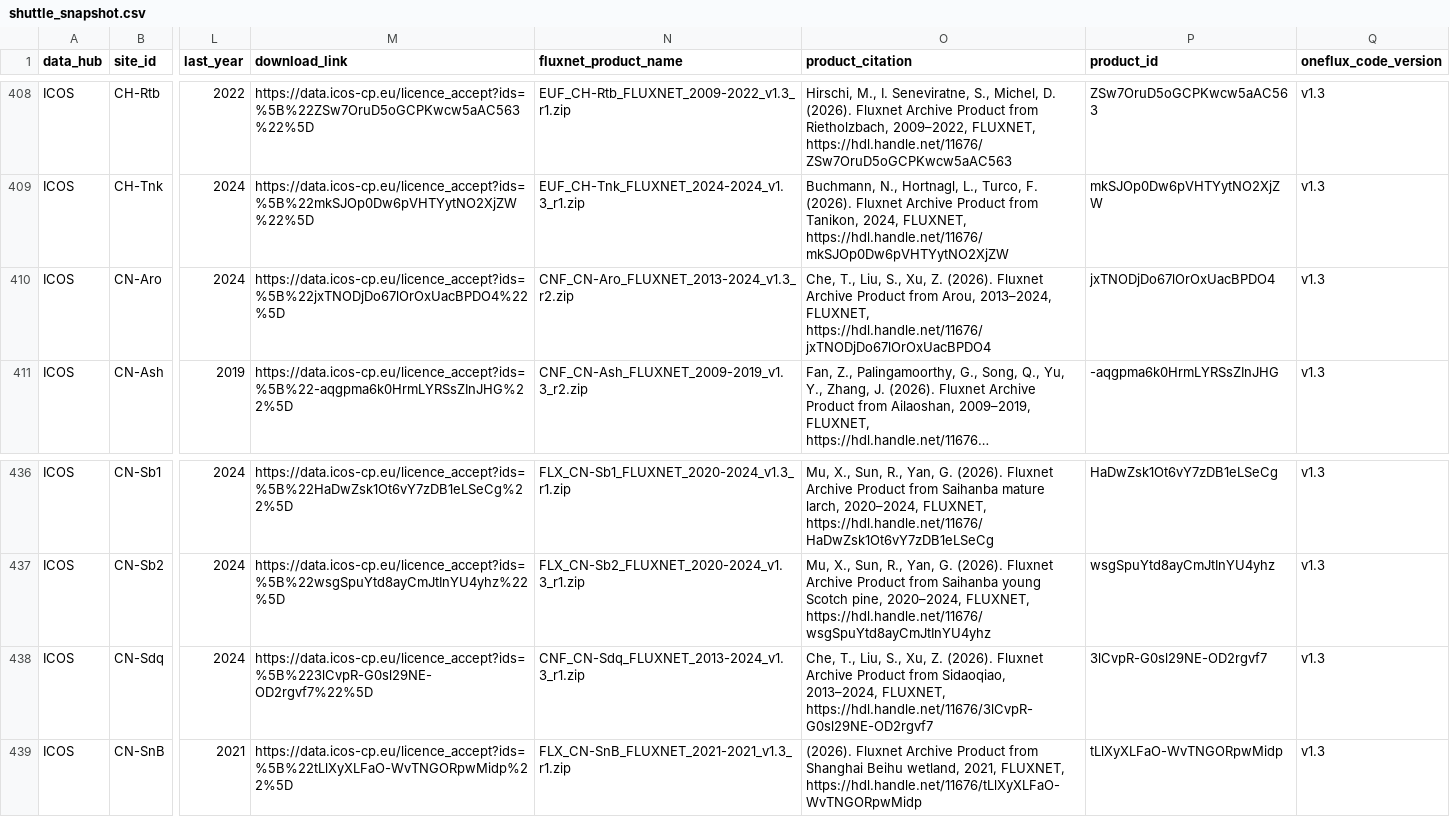
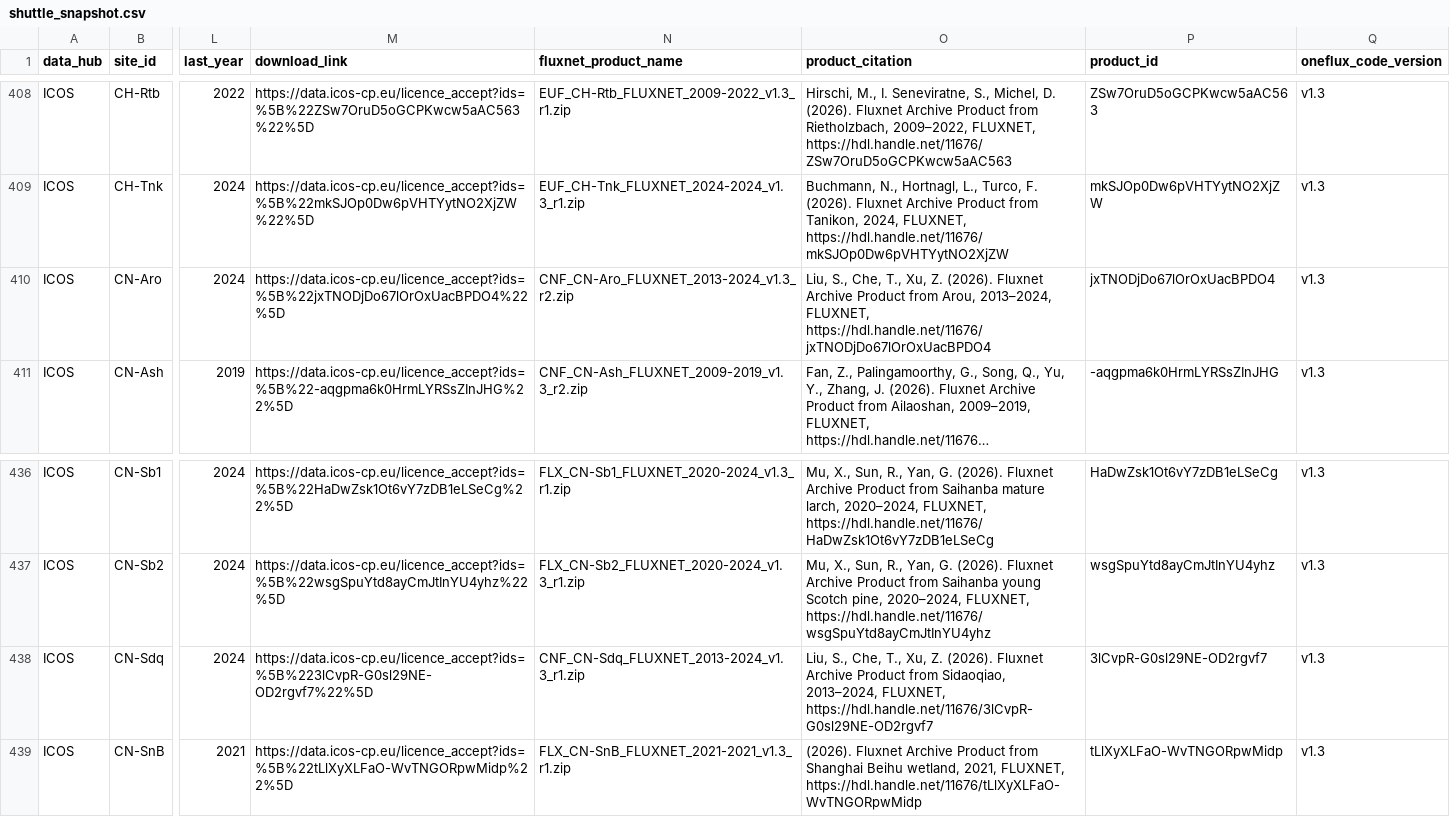
Before and after one commit to trevorkeenan/fluxnet-data-explorer, a CSV file: assets/shuttle_snapshot.csv, drawn as a sheet; only a part is shown, gaps mark what is left out; long unchanged cells end in …; the diff covers the shown part only; the diff names each change by its address in the sheet, - before the commit and + after, or states it on an @@ line.

```diff
--- a/assets/shuttle_snapshot.csv
+++ b/assets/shuttle_snapshot.csv
-O410 (product_citation): Che, T., Liu, S., Xu, Z.…
+O410 (product_citation): Liu, S., Che, T., Xu, Z.…
-O438 (product_citation): Che, T., Liu, S., Xu, Z.…
+O438 (product_citation): Liu, S., Che, T., Xu, Z.…
```
Also changed, not shown: 22 edited cells elsewhere in this file, assets/efd_curated_sites_snapshot.csv, assets/icos_direct_fluxnet.csv, 4 other files.
